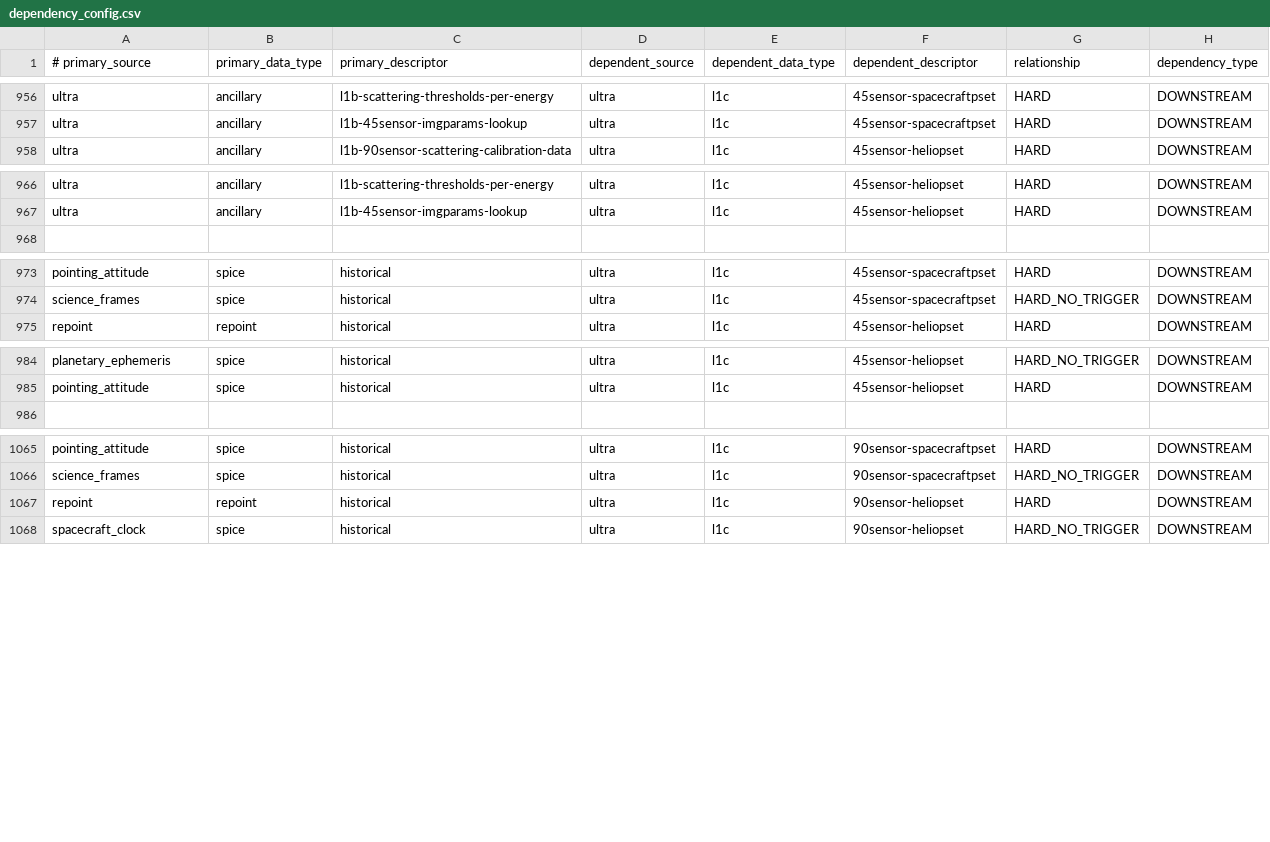
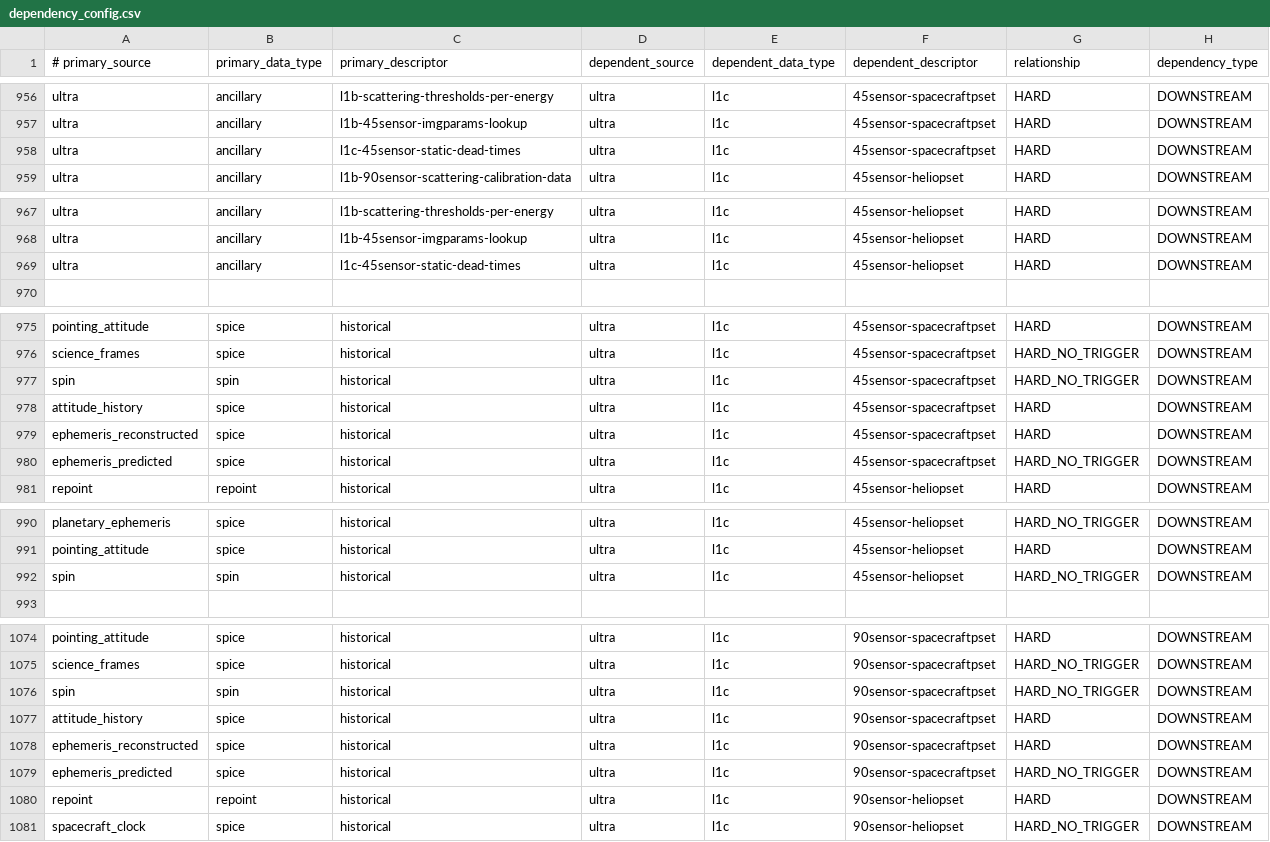
Before and after one commit to laspsandoval/sds-data-manager, a CSV file: sds_data_manager/lambda_code/SDSCode/pipeline_lambdas/dependency_config.csv, drawn as a sheet; only a part is shown, gaps mark what is left out; the diff covers the shown part only; the diff names each change by its address in the sheet, - before the commit and + after, or states it on an @@ line.

Commit message:
ULTRA static dead time ratio LUTs  (#982)
* add static deadtime dependencies

```diff
--- a/sds_data_manager/lambda_code/SDSCode/pipeline_lambdas/dependency_config.csv
+++ b/sds_data_manager/lambda_code/SDSCode/pipeline_lambdas/dependency_config.csv
+row 958: ultra | ancillary | l1c-45sensor-static-dead-times | ultra | l1c | 45sensor-spacecraftpset | HARD | DOWNSTREAM
+row 969: ultra | ancillary | l1c-45sensor-static-dead-times | ultra | l1c | 45sensor-heliopset | HARD | DOWNSTREAM
+row 977: spin | spin | historical | ultra | l1c | 45sensor-spacecraftpset | HARD_NO_TRIGGER | DOWNSTREAM
+row 978: attitude_history | spice | historical | ultra | l1c | 45sensor-spacecraftpset | HARD | DOWNSTREAM
+row 979: ephemeris_reconstructed | spice | historical | ultra | l1c | 45sensor-spacecraftpset | HARD | DOWNSTREAM
+row 980: ephemeris_predicted | spice | historical | ultra | l1c | 45sensor-spacecraftpset | HARD_NO_TRIGGER | DOWNSTREAM
+row 992: spin | spin | historical | ultra | l1c | 45sensor-heliopset | HARD_NO_TRIGGER | DOWNSTREAM
+row 1076: spin | spin | historical | ultra | l1c | 90sensor-spacecraftpset | HARD_NO_TRIGGER | DOWNSTREAM
+row 1077: attitude_history | spice | historical | ultra | l1c | 90sensor-spacecraftpset | HARD | DOWNSTREAM
+row 1078: ephemeris_reconstructed | spice | historical | ultra | l1c | 90sensor-spacecraftpset | HARD | DOWNSTREAM
+row 1079: ephemeris_predicted | spice | historical | ultra | l1c | 90sensor-spacecraftpset | HARD_NO_TRIGGER | DOWNSTREAM
```
Also changed, not shown: 3 added rows elsewhere in this file.
